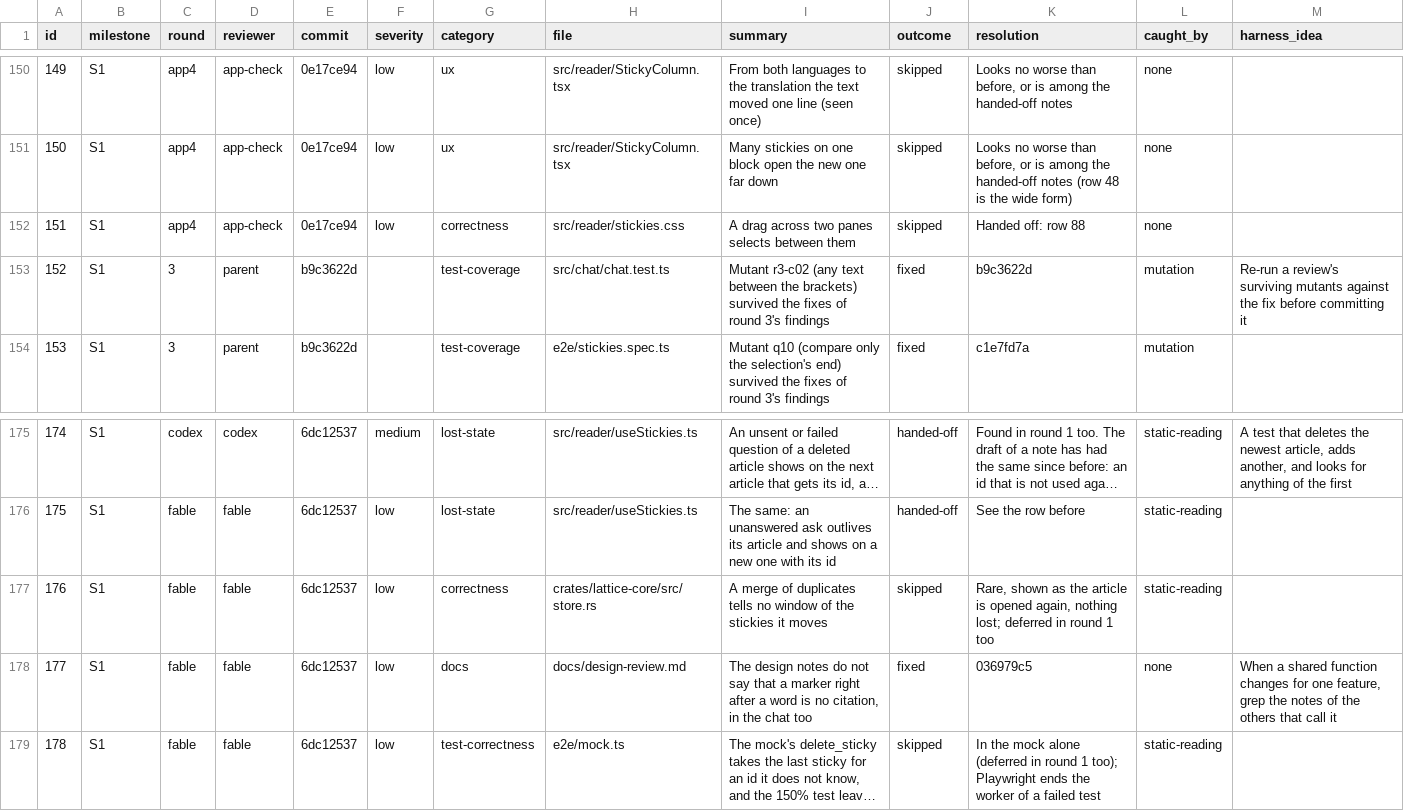
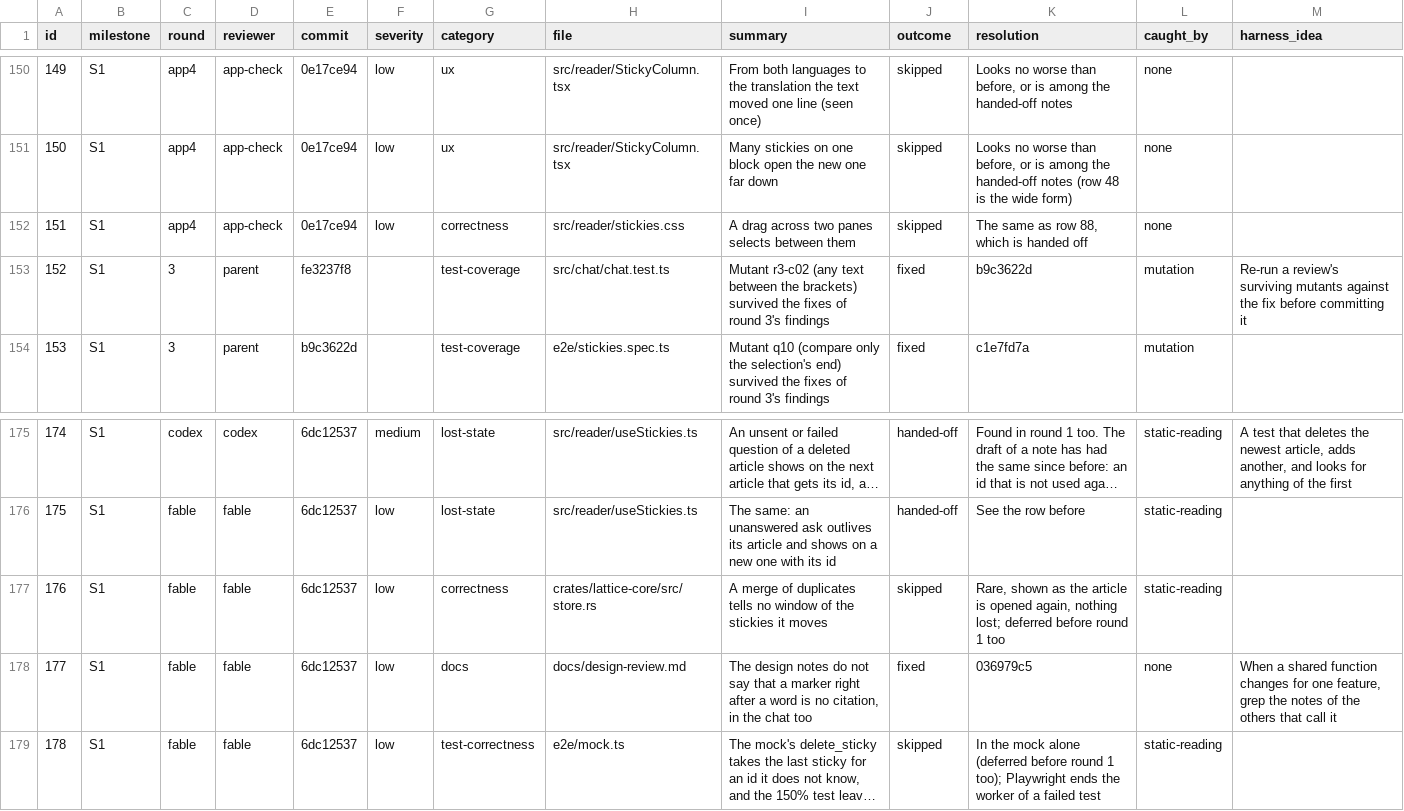
Before and after one commit to Maru32768/lattice, a TSV file: docs/review-2026-11-stickies/findings.tsv, drawn as a sheet; only a part is shown, gaps mark what is left out; long unchanged cells end in …; the diff names each change by its address in the sheet, - before the commit and + after, or states it on an @@ line.

```diff
--- a/docs/review-2026-11-stickies/findings.tsv
+++ b/docs/review-2026-11-stickies/findings.tsv
-K152 (resolution): Handed off: row 88
+K152 (resolution): The same as row 88, which is handed off
-E153 (commit): b9c3622d
+E153 (commit): fe3237f8
-K177 (resolution): …lost; deferred in round 1…
+K177 (resolution): …lost; deferred before round 1…
-K179 (resolution): …alone (deferred in round 1…
+K179 (resolution): …alone (deferred before round 1…
```
Also changed, not shown: 1 other file.
